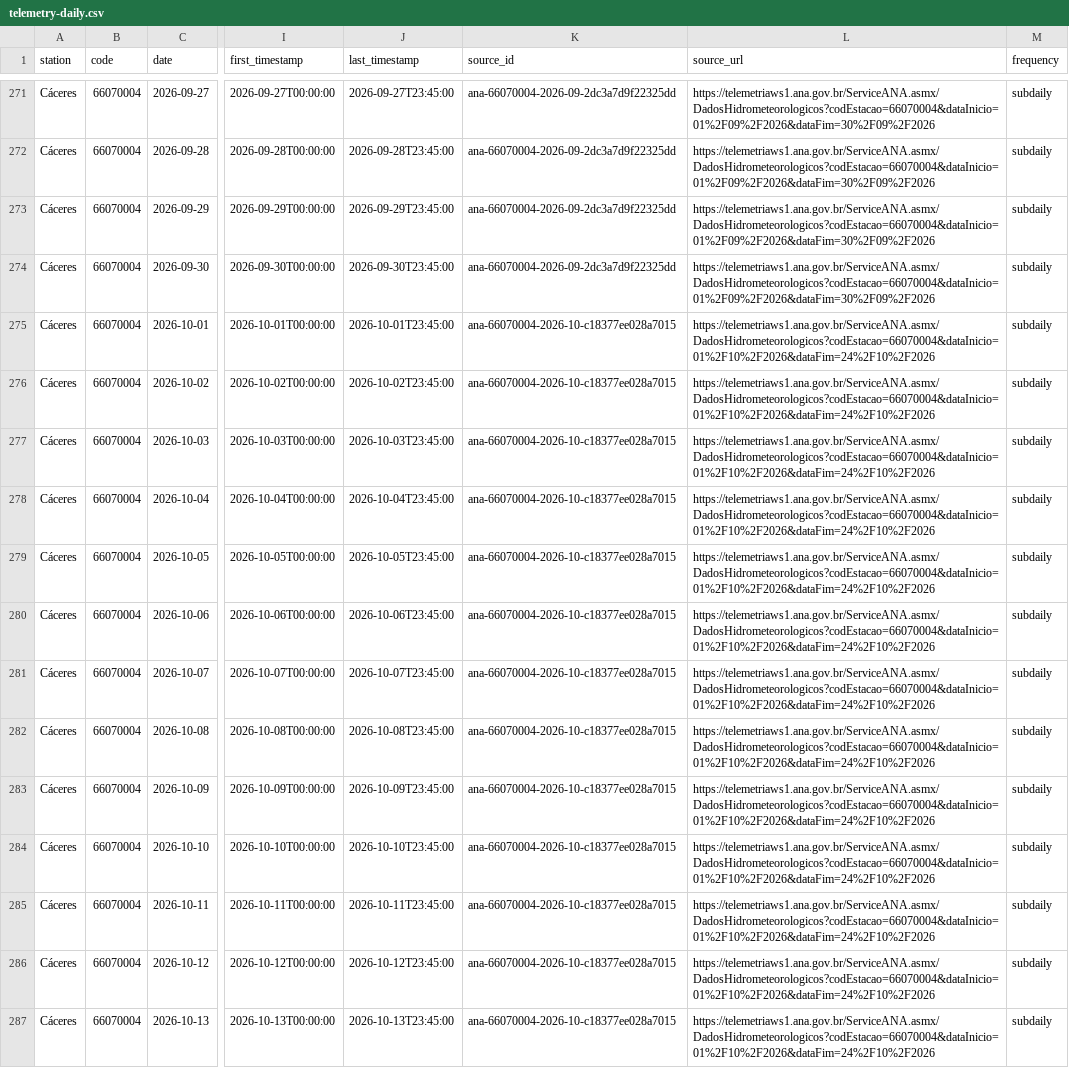
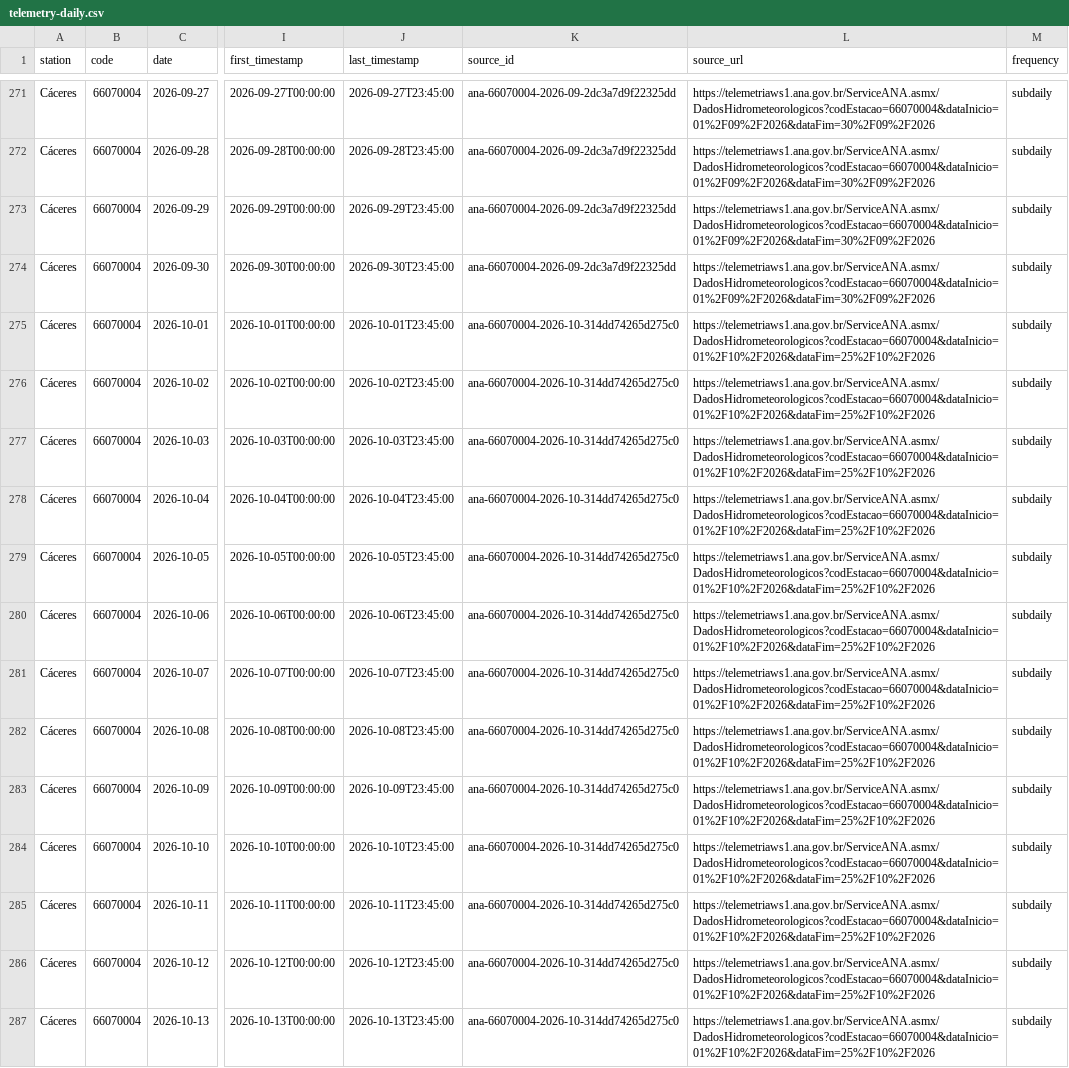
Before and after one commit to ernandes-sobreira/cota-rio-paraguai, a CSV file: data/telemetry-daily.csv, drawn as a sheet; only a part is shown, gaps mark what is left out; the diff covers the shown part only; the diff names each change by its address in the sheet, - before the commit and + after, or states it on an @@ line.

```diff
--- a/data/telemetry-daily.csv
+++ b/data/telemetry-daily.csv
-K275:K287 (source_id): ana-66070004-2026-10-c18377ee028a7015
+K275:K287 (source_id): ana-66070004-2026-10-314dd74265d275c0
-L275:L287 (source_url): https://telemetriaws1.ana.gov.br/ServiceANA.asmx/DadosHidrometeorologicos?codEstacao=66070004&dataInicio=01%2F10%2F2026&dataFim=24%2F10%2F2026
+L275:L287 (source_url): https://telemetriaws1.ana.gov.br/ServiceANA.asmx/DadosHidrometeorologicos?codEstacao=66070004&dataInicio=01%2F10%2F2026&dataFim=25%2F10%2F2026
```
Also changed, not shown: 2 added rows and 83 edited cells elsewhere in this file, 5 other files.
